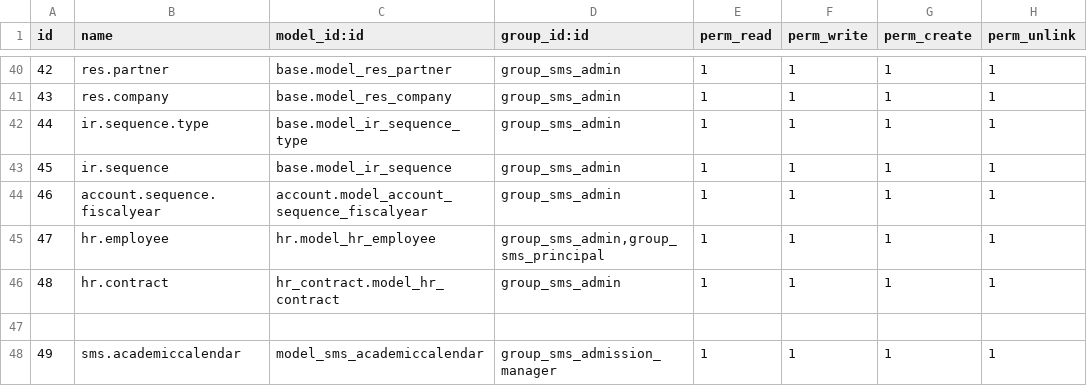
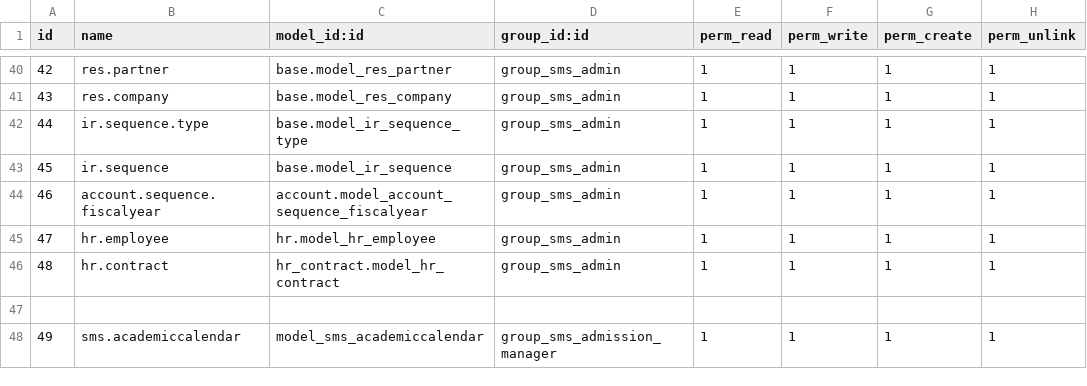
Before and after one commit to francislouie/openecampus, a CSV file: sms/security/ir.model.access.csv, drawn as a sheet; only a part is shown, gaps mark what is left out.

Commit message:
details mentioned in security

```diff
--- a/sms/security/ir.model.access.csv
+++ b/sms/security/ir.model.access.csv
@@ -44,3 +44,3 @@
 "46","account.sequence.fiscalyear","account.model_account_sequence_fiscalyear","group_sms_admin",1,1,1,1
-"47","hr.employee","hr.model_hr_employee","group_sms_admin,group_sms_principal",1,1,1,1
+"47","hr.employee","hr.model_hr_employee","group_sms_admin",1,1,1,1
 "48","hr.contract","hr_contract.model_hr_contract","group_sms_admin",1,1,1,1
```
